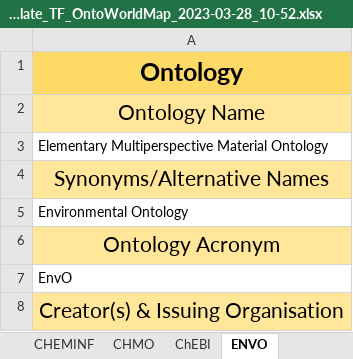
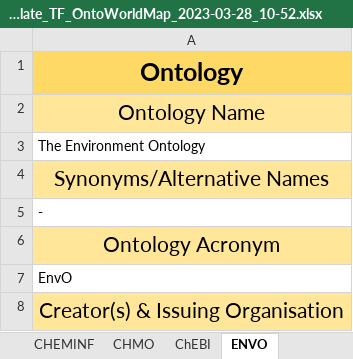
Before and after one commit to nfdi4cat/Ontology-Overview-of-NFDI4Cat, an Excel workbook: master_table/Possible_Template_TF_OntoWorldMap_2023-03-28_10-52.xlsx, sheet ENVO, drawn as a sheet; only a part is shown; values as stored, in another font and other column widths than the file's, no borders; the diff names each change by its address in the sheet, - before the commit and + after, or states it on an @@ line.

Commit message:
Update ENVO

```diff
--- a/master_table/Possible_Template_TF_OntoWorldMap_2023-03-28_10-52.xlsx (sheet ENVO)
+++ b/master_table/Possible_Template_TF_OntoWorldMap_2023-03-28_10-52.xlsx (sheet ENVO)
-A3: Elementary Multiperspective Material Ontology
+A3: The Environment Ontology
-A5: Environmental Ontology
+A5: -
```
Also changed, not shown: 4 other files.
